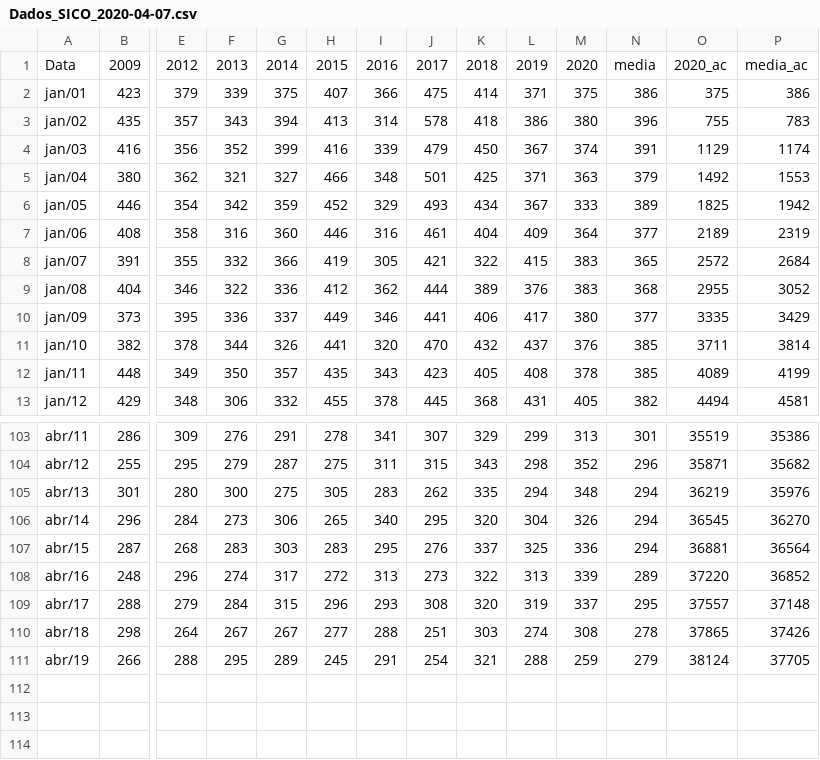
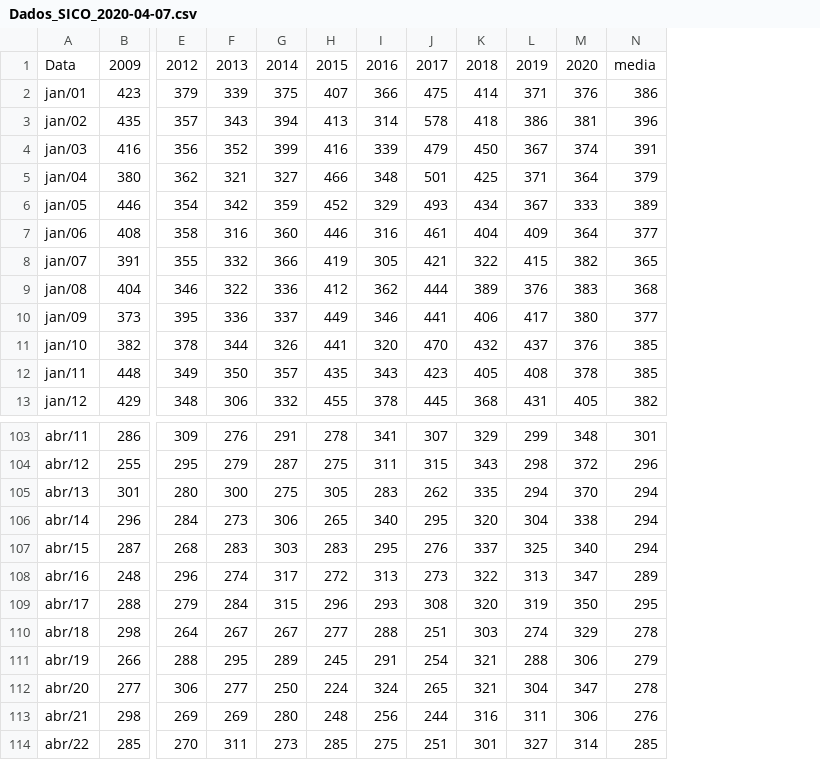
Before and after one commit to mariofernandes/pt_data, a CSV file: Dados_SICO_2020-04-07.csv, drawn as a sheet; only a part is shown, gaps mark what is left out; removed rows and columns are numbered as before the commit, all else as after; rows hold the shown columns only; the diff covers the shown part only; the diff names each change by its address in the sheet, - before the commit and + after, or states it on an @@ line.

```diff
--- a/Dados_SICO_2020-04-07.csv
+++ b/Dados_SICO_2020-04-07.csv
-column O, rows 1-13: 2020_ac | 375 | 755 | 1129 | 1492 | 1825 | 2189 | 2572 | 2955 | 3335 | 3711 | 4089 | 4494; rows 103-111: 35519 | 35871 | 36219 | 36545 | 36881 | 37220 | 37557 | 37865 | 38124
-column P, rows 1-13: media_ac | 386 | 783 | 1174 | 1553 | 1942 | 2319 | 2684 | 3052 | 3429 | 3814 | 4199 | 4581; rows 103-111: 35386 | 35682 | 35976 | 36270 | 36564 | 36852 | 37148 | 37426 | 37705
-M2: 375
+M2: 376
-M3: 380
+M3: 381
-M5: 363
+M5: 364
-M8: 383
+M8: 382
-M103: 313
+M103: 348
-M104: 352
+M104: 372
-M105: 348
+M105: 370
-M106: 326
+M106: 338
-M107: 336
+M107: 340
-M108: 339
+M108: 347
-M109: 337
+M109: 350
-M110: 308
+M110: 329
-M111: 259
+M111: 306
+row 112: abr/20 | 277 | 306 | 277 | 250 | 224 | 324 | 265 | 321 | 304 | 347 | 278
+row 113: abr/21 | 298 | 269 | 269 | 280 | 248 | 256 | 244 | 316 | 311 | 306 | 276
+row 114: abr/22 | 285 | 270 | 311 | 273 | 285 | 275 | 251 | 301 | 327 | 314 | 285
```
Also changed, not shown: 68 edited cells elsewhere in this file.
